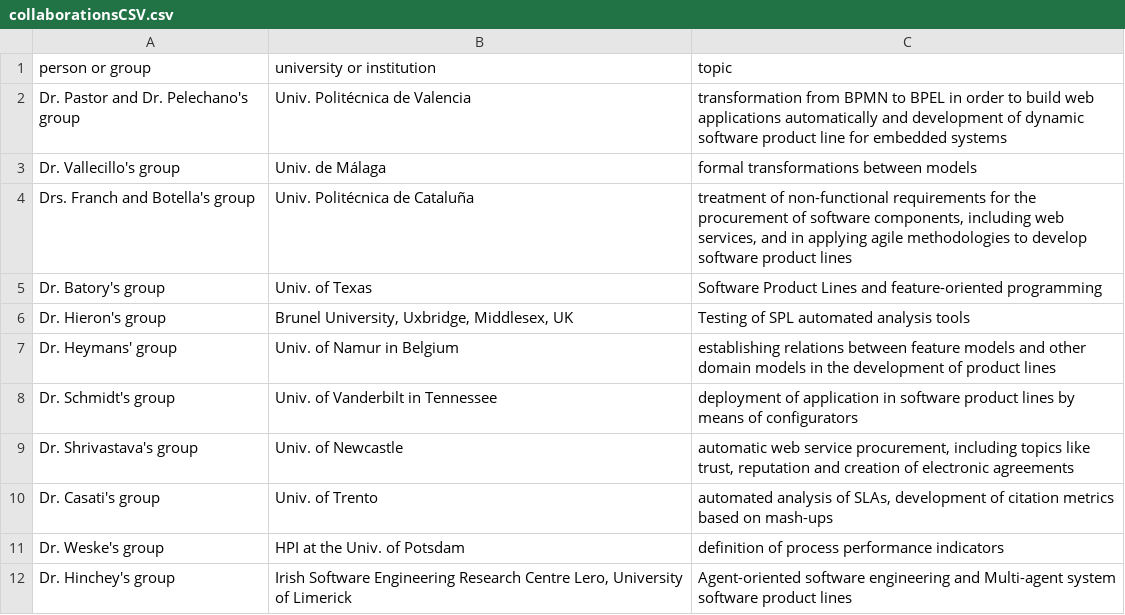
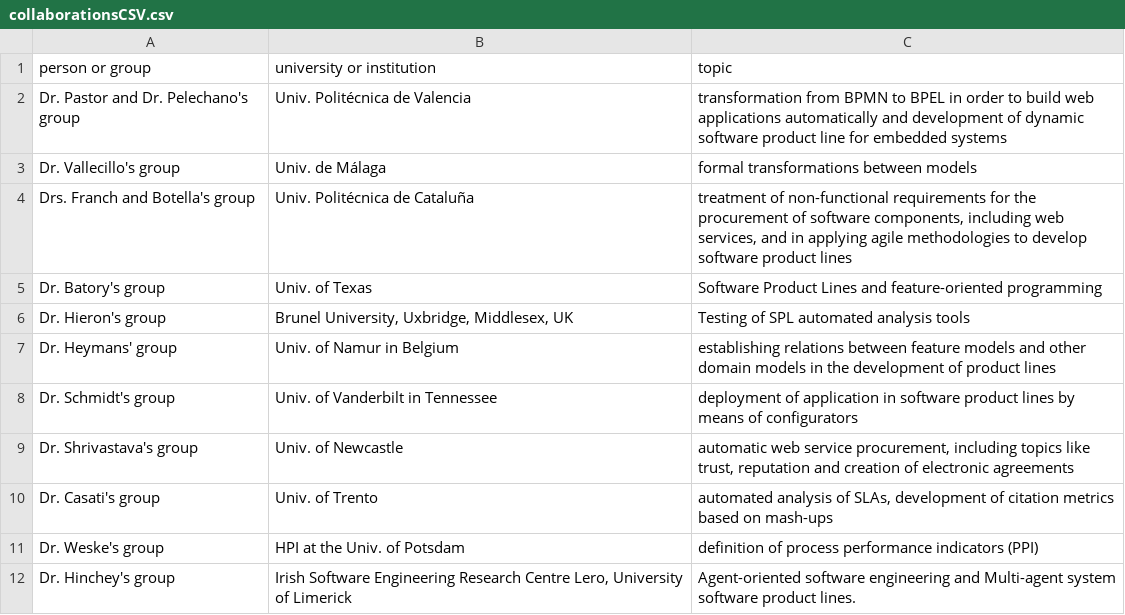
Before and after one commit to CristinaPerea/webisa, a CSV file: collaborations/collaborationsCSV.csv, drawn as a sheet.

```diff
--- a/collaborations/collaborationsCSV.csv
+++ b/collaborations/collaborationsCSV.csv
@@ -10,3 +10,3 @@ Dr. Shrivastava's group,Univ. of Newcastle,"automatic web service procurement, i
 Dr. Casati's group,Univ. of Trento,"automated analysis of SLAs, development of citation metrics based on mash-ups"
-Dr. Weske's group,HPI at the Univ. of Potsdam,definition of process performance indicators
-Dr. Hinchey's group,"Irish Software Engineering Research Centre Lero, University of Limerick",Agent-oriented software engineering and Multi-agent system software product lines
+Dr. Weske's group,HPI at the Univ. of Potsdam,definition of process performance indicators (PPI)
+Dr. Hinchey's group,"Irish Software Engineering Research Centre Lero, University of Limerick",Agent-oriented software engineering and Multi-agent system software product lines.
```
Also changed, not shown: 3 other files.
